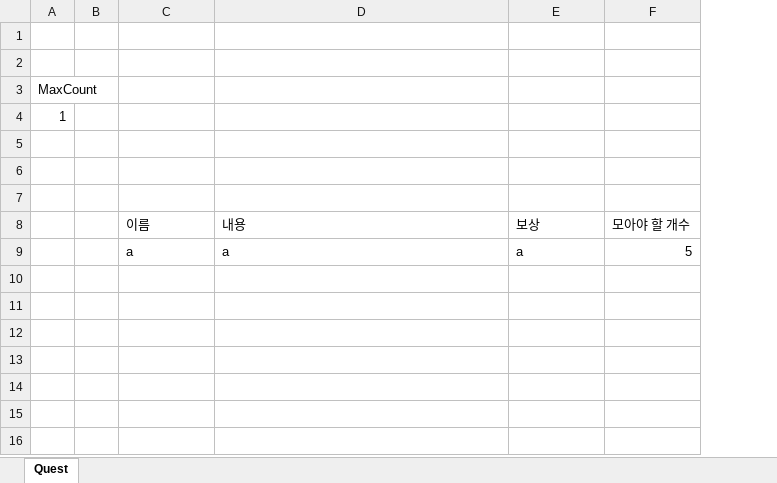
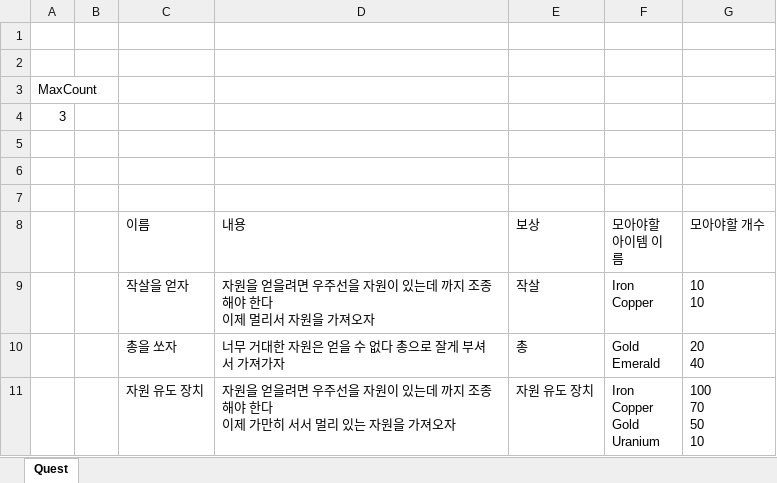
Before and after one commit to bangseungho/Space_Scavenger, an Excel workbook: Data/QuestData.xlsx, sheet Quest, drawn as a sheet; values as stored, in another font and other column widths than the file's, no borders; removed rows and columns are numbered as before the commit, all else as after; ↵ is a line break in a cell; the diff names each change by its address in the sheet, - before the commit and + after, or states it on an @@ line.

Commit message:
퀘스트 시스템 완성
원하는 퀘스트를 QuestData 엑셀에 기입후
QuestControl에서 보상을 설정

```diff
--- a/Data/QuestData.xlsx (sheet Quest)
+++ b/Data/QuestData.xlsx (sheet Quest)
-column F (모아야 할 개수), empty
+column F (모아야할 아이템 이름), empty
+column G (모아야할 개수), empty
-A4: 1
+A4: 3
-row 9:  |  | a | a | a | 5
+row 9:  |  | 작살을 얻자 | 자원을 얻을려면 우주선을 자원이 있는데 까지 조종해야 한다 ↵ 이제 멀리서 자원을 가져오자 | 작살 | Iron ↵ Copper | 10 ↵ 10
+row 10:  |  | 총을 쏘자 | 너무 거대한 자원은 얻을 수 없다 총으로 잘게 부셔서 가져가자 | 총 | Gold ↵ Emerald | 20 ↵ 40
+row 11:  |  | 자원 유도 장치 | 자원을 얻을려면 우주선을 자원이 있는데 까지 조종해야 한다 ↵ 이제 가만히 서서 멀리 있는 자원을 가져오자 | 자원 유도 장치 | Iron ↵ Copper ↵ Gold ↵ Uranium | 100 ↵ 70 ↵ 50 ↵ 10
```
Also changed, not shown: Data/PlayerData.xlsx, 11 other files.
